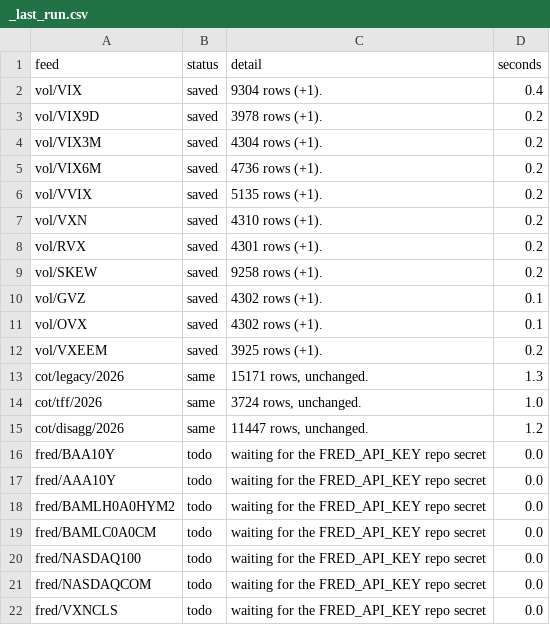
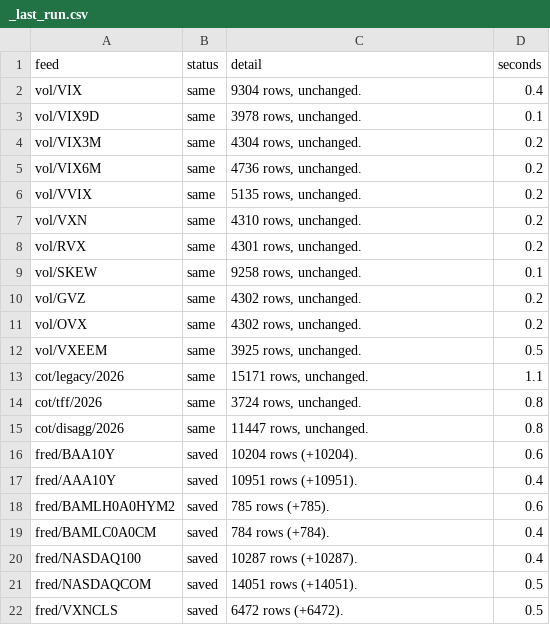
Before and after one commit to michaelkofman1-ui/Options-snapshots, a CSV file: data/external/_last_run.csv, drawn as a sheet; only a part is shown; the diff covers the shown part only.

```diff
--- a/data/external/_last_run.csv
+++ b/data/external/_last_run.csv
@@ -1,22 +1,22 @@
 feed,status,detail,seconds
-vol/VIX,saved,9304 rows (+1).,0.4
-vol/VIX9D,saved,3978 rows (+1).,0.2
-vol/VIX3M,saved,4304 rows (+1).,0.2
-vol/VIX6M,saved,4736 rows (+1).,0.2
-vol/VVIX,saved,5135 rows (+1).,0.2
-vol/VXN,saved,4310 rows (+1).,0.2
-vol/RVX,saved,4301 rows (+1).,0.2
-vol/SKEW,saved,9258 rows (+1).,0.2
-vol/GVZ,saved,4302 rows (+1).,0.1
-vol/OVX,saved,4302 rows (+1).,0.1
-vol/VXEEM,saved,3925 rows (+1).,0.2
-cot/legacy/2026,same,"15171 rows, unchanged.",1.3
-cot/tff/2026,same,"3724 rows, unchanged.",1.0
-cot/disagg/2026,same,"11447 rows, unchanged.",1.2
-fred/BAA10Y,todo,waiting for the FRED_API_KEY repo secret,0.0
-fred/AAA10Y,todo,waiting for the FRED_API_KEY repo secret,0.0
-fred/BAMLH0A0HYM2,todo,waiting for the FRED_API_KEY repo secret,0.0
-fred/BAMLC0A0CM,todo,waiting for the FRED_API_KEY repo secret,0.0
-fred/NASDAQ100,todo,waiting for the FRED_API_KEY repo secret,0.0
-fred/NASDAQCOM,todo,waiting for the FRED_API_KEY repo secret,0.0
-fred/VXNCLS,todo,waiting for the FRED_API_KEY repo secret,0.0
+vol/VIX,same,"9304 rows, unchanged.",0.4
+vol/VIX9D,same,"3978 rows, unchanged.",0.1
+vol/VIX3M,same,"4304 rows, unchanged.",0.2
+vol/VIX6M,same,"4736 rows, unchanged.",0.2
+vol/VVIX,same,"5135 rows, unchanged.",0.2
+vol/VXN,same,"4310 rows, unchanged.",0.2
+vol/RVX,same,"4301 rows, unchanged.",0.2
+vol/SKEW,same,"9258 rows, unchanged.",0.1
+vol/GVZ,same,"4302 rows, unchanged.",0.2
+vol/OVX,same,"4302 rows, unchanged.",0.2
+vol/VXEEM,same,"3925 rows, unchanged.",0.5
+cot/legacy/2026,same,"15171 rows, unchanged.",1.1
+cot/tff/2026,same,"3724 rows, unchanged.",0.8
+cot/disagg/2026,same,"11447 rows, unchanged.",0.8
+fred/BAA10Y,saved,10204 rows (+10204).,0.6
+fred/AAA10Y,saved,10951 rows (+10951).,0.4
+fred/BAMLH0A0HYM2,saved,785 rows (+785).,0.6
+fred/BAMLC0A0CM,saved,784 rows (+784).,0.4
+fred/NASDAQ100,saved,10287 rows (+10287).,0.4
+fred/NASDAQCOM,saved,14051 rows (+14051).,0.5
+fred/VXNCLS,saved,6472 rows (+6472).,0.5
```
Also changed, not shown: 45 edited cells elsewhere in this file, 5 other files.
